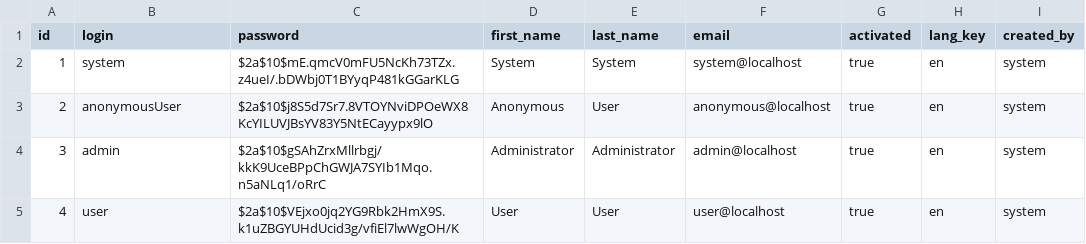
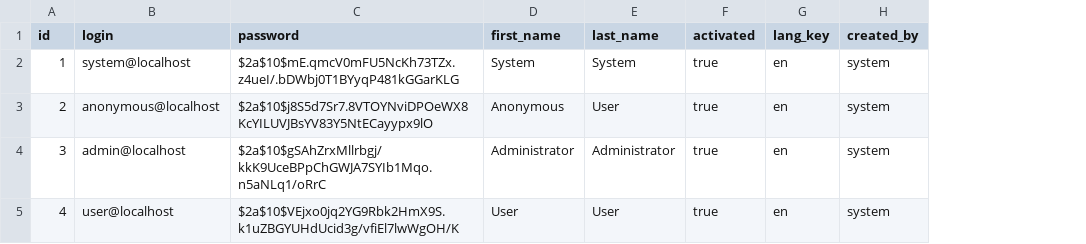
Before and after one commit to BulkSecurityGeneratorProject/JavaOPs, a CSV file: src/main/resources/config/liquibase/users.csv, drawn as a sheet; the diff names each change by its address in the sheet, - before the commit and + after, or states it on an @@ line.

Commit message:
Use email as login Change footer and image

```diff
--- a/src/main/resources/config/liquibase/users.csv
+++ b/src/main/resources/config/liquibase/users.csv
-column F (email), rows 2-5: system@localhost | anonymous@localhost | admin@localhost | user@localhost
-B2 (login): system
+B2 (login): system@localhost
-B3 (login): anonymousUser
+B3 (login): anonymous@localhost
-B4 (login): admin
+B4 (login): admin@localhost
-B5 (login): user
+B5 (login): user@localhost
```
Also changed, not shown: 16 other files.
